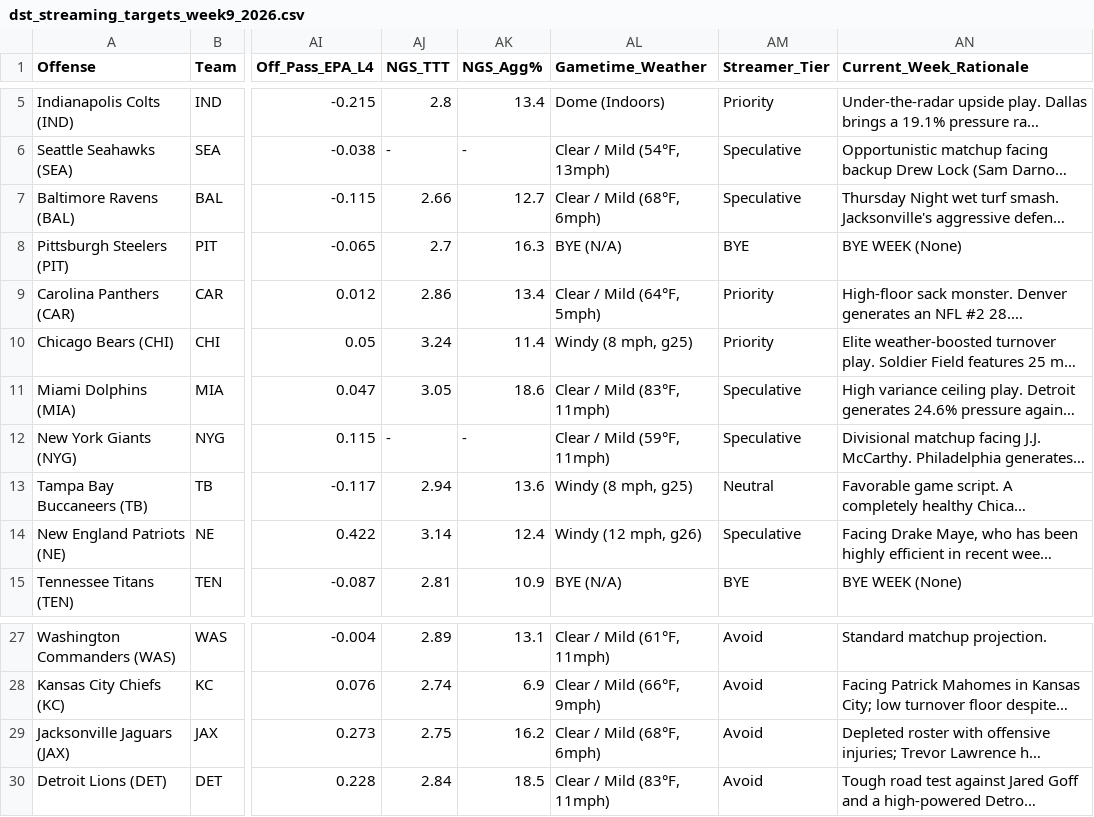
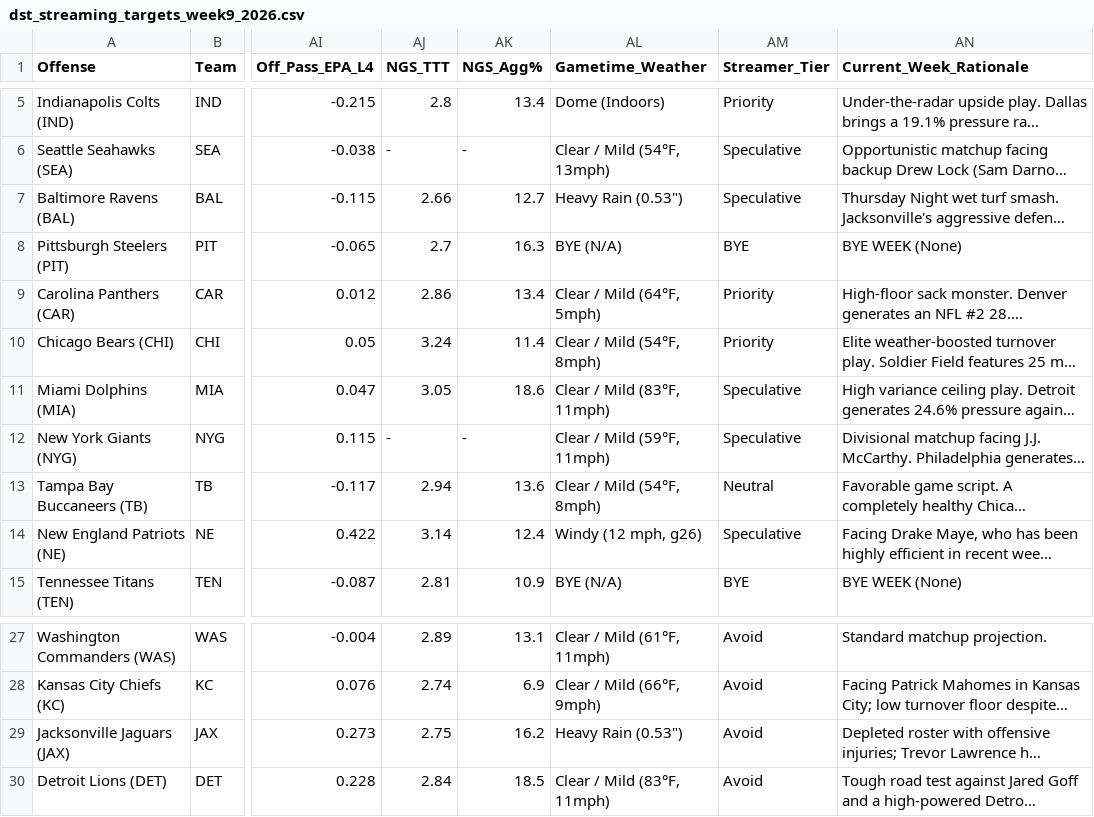
Before and after one commit to paulberman28-code/Fantasy-Football-Defense-Streamer-Tool, a CSV file: dst_streaming_targets_week9_2026.csv, drawn as a sheet; only a part is shown, gaps mark what is left out; long unchanged cells end in …; the diff names each change by its address in the sheet, - before the commit and + after, or states it on an @@ line.

```diff
--- a/dst_streaming_targets_week9_2026.csv
+++ b/dst_streaming_targets_week9_2026.csv
-AL7 (Gametime_Weather): Clear / Mild (68°F, 6mph)
+AL7 (Gametime_Weather): Heavy Rain (0.53")
-AL10 (Gametime_Weather): Windy (8 mph, g25)
+AL10 (Gametime_Weather): Clear / Mild (54°F, 8mph)
-AL13 (Gametime_Weather): Windy (8 mph, g25)
+AL13 (Gametime_Weather): Clear / Mild (54°F, 8mph)
-AL29 (Gametime_Weather): Clear / Mild (68°F, 6mph)
+AL29 (Gametime_Weather): Heavy Rain (0.53")
```
Also changed, not shown: dst_fantasy_points_anatomy_2026.csv, dst_fantasy_points_anatomy_2026_friendly.csv, 6 other files.
